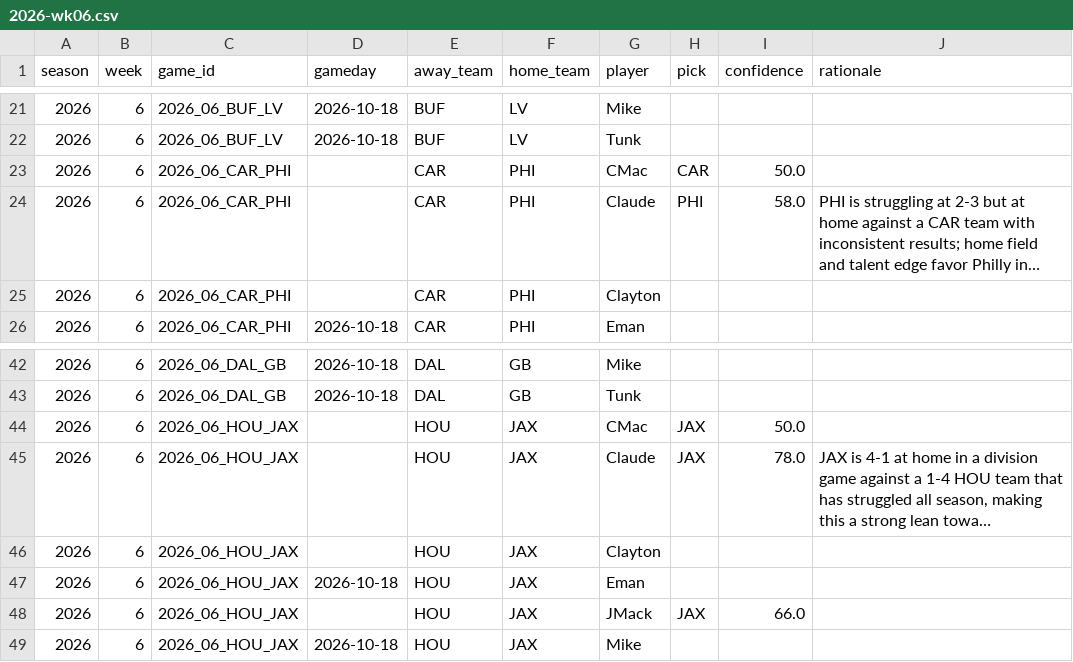
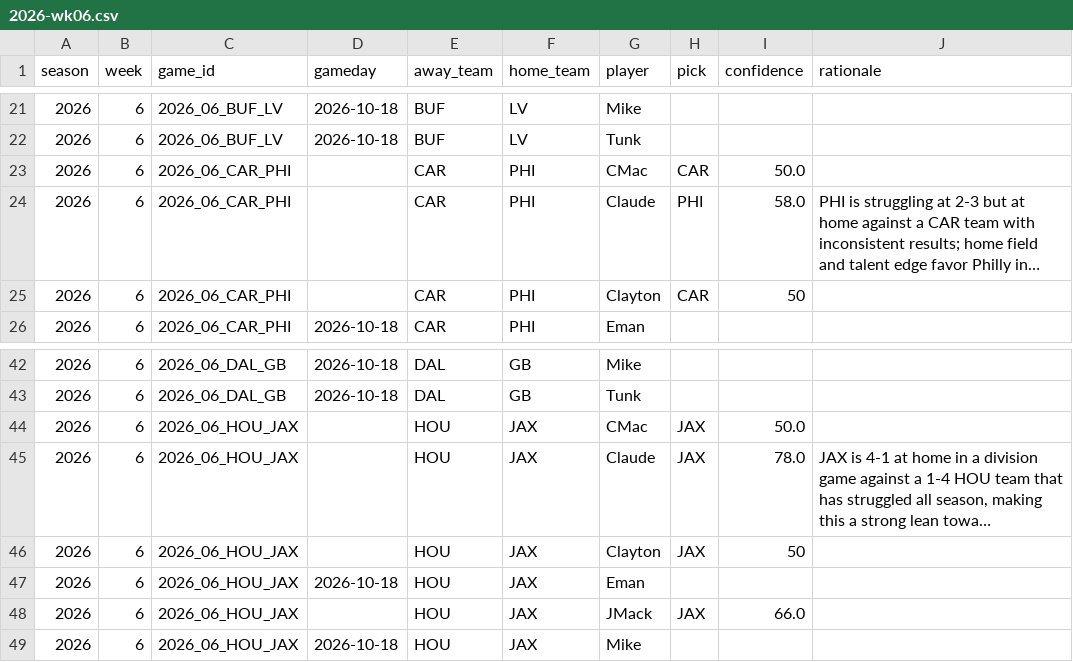
Before and after one commit to JimmyMick/nfl-pickem, a CSV file: predictions/picks/2026-wk06.csv, drawn as a sheet; only a part is shown, gaps mark what is left out; long unchanged cells end in …; the diff names each change by its address in the sheet, - before the commit and + after, or states it on an @@ line.

Commit message:
picks: Clayton 2026 wk06

```diff
--- a/predictions/picks/2026-wk06.csv
+++ b/predictions/picks/2026-wk06.csv
-H25 (pick): (empty)
+H25 (pick): CAR
-I25 (confidence): (empty)
+I25 (confidence): 50
-H46 (pick): (empty)
+H46 (pick): JAX
-I46 (confidence): (empty)
+I46 (confidence): 50
```
